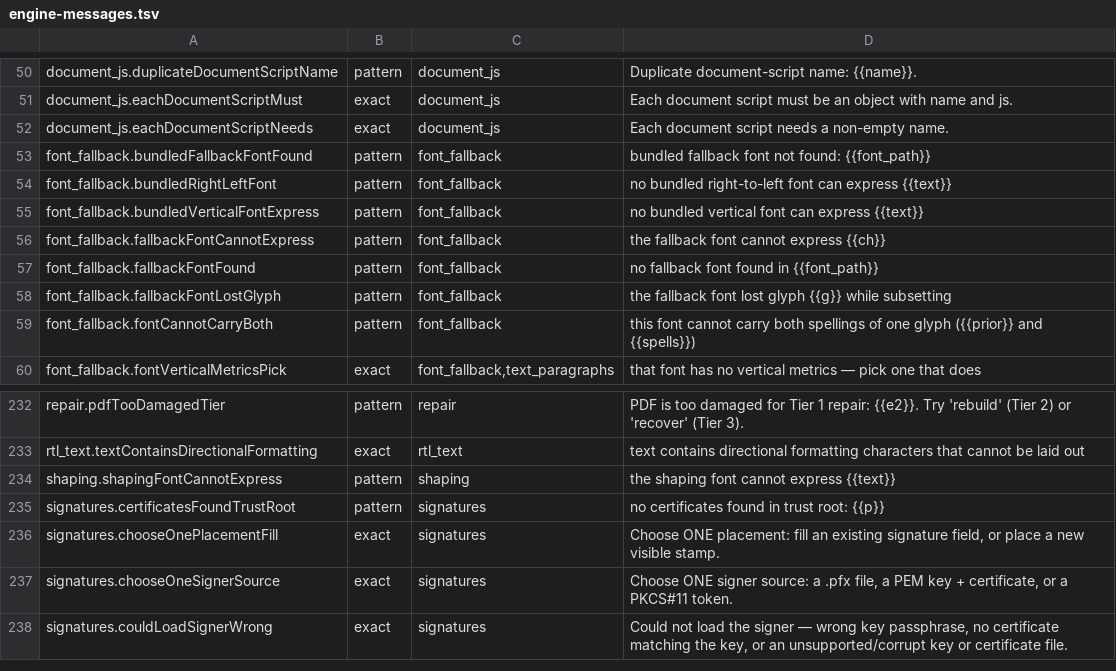
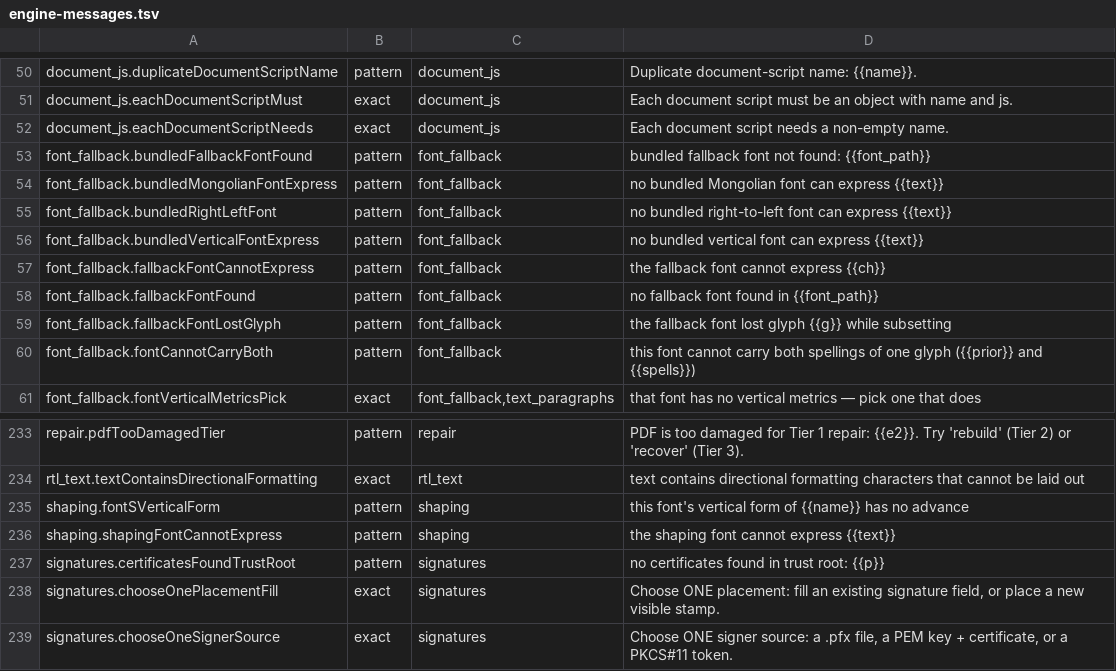
Before and after one commit to jasonulbright/Spectra-PDF, a TSV file: src/renderer/locales/engine-messages.tsv, drawn as a sheet; only a part is shown, gaps mark what is left out; the shorter side is filled out with more unchanged rows.

```diff
--- a/src/renderer/locales/engine-messages.tsv
+++ b/src/renderer/locales/engine-messages.tsv
@@ -53,2 +53,3 @@ document_js.eachDocumentScriptNeeds	exact	document_js	Each document script needs
 font_fallback.bundledFallbackFontFound	pattern	font_fallback	bundled fallback font not found: {{font_path}}
+font_fallback.bundledMongolianFontExpress	pattern	font_fallback	no bundled Mongolian font can express {{text}}
 font_fallback.bundledRightLeftFont	pattern	font_fallback	no bundled right-to-left font can express {{text}}
@@ -233,2 +234,3 @@ repair.pdfTooDamagedTier	pattern	repair	PDF is too damaged for Tier 1 repair: {{
 rtl_text.textContainsDirectionalFormatting	exact	rtl_text	text contains directional formatting characters that cannot be laid out
+shaping.fontSVerticalForm	pattern	shaping	this font's vertical form of {{name}} has no advance
 shaping.shapingFontCannotExpress	pattern	shaping	the shaping font cannot express {{text}}
```
Also changed, not shown: 13 other files.
